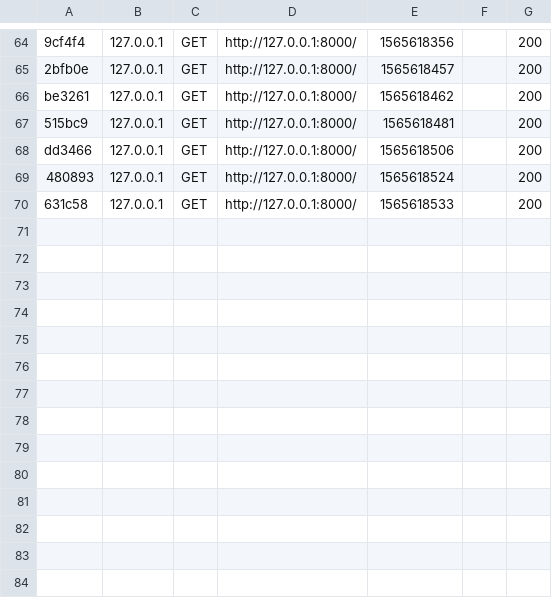
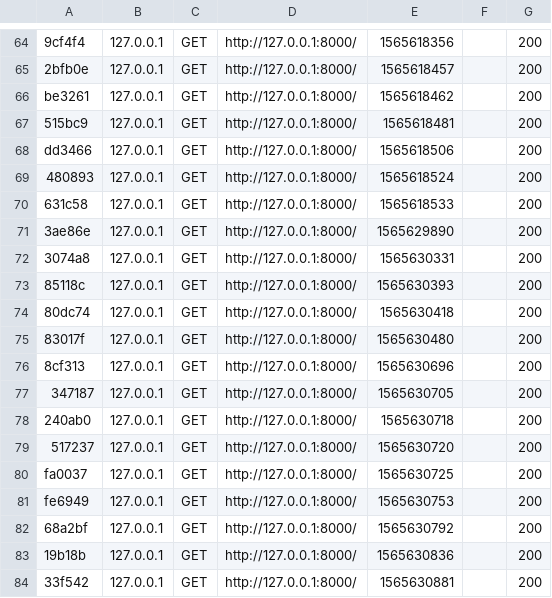
Before and after one commit to hamzaarfaoui/ggscore, a CSV file: var/cache/dev/profiler/index.csv, drawn as a sheet; only a part is shown, gaps mark what is left out; the diff names each change by its address in the sheet, - before the commit and + after, or states it on an @@ line.

```diff
--- a/var/cache/dev/profiler/index.csv
+++ b/var/cache/dev/profiler/index.csv
+row 71: 3ae86e | 127.0.0.1 | GET | http://127.0.0.1:8000/ | 1565629890 |  | 200
+row 72: 3074a8 | 127.0.0.1 | GET | http://127.0.0.1:8000/ | 1565630331 |  | 200
+row 73: 85118c | 127.0.0.1 | GET | http://127.0.0.1:8000/ | 1565630393 |  | 200
+row 74: 80dc74 | 127.0.0.1 | GET | http://127.0.0.1:8000/ | 1565630418 |  | 200
+row 75: 83017f | 127.0.0.1 | GET | http://127.0.0.1:8000/ | 1565630480 |  | 200
+row 76: 8cf313 | 127.0.0.1 | GET | http://127.0.0.1:8000/ | 1565630696 |  | 200
+row 77: 347187 | 127.0.0.1 | GET | http://127.0.0.1:8000/ | 1565630705 |  | 200
+row 78: 240ab0 | 127.0.0.1 | GET | http://127.0.0.1:8000/ | 1565630718 |  | 200
+row 79: 517237 | 127.0.0.1 | GET | http://127.0.0.1:8000/ | 1565630720 |  | 200
+row 80: fa0037 | 127.0.0.1 | GET | http://127.0.0.1:8000/ | 1565630725 |  | 200
+row 81: fe6949 | 127.0.0.1 | GET | http://127.0.0.1:8000/ | 1565630753 |  | 200
+row 82: 68a2bf | 127.0.0.1 | GET | http://127.0.0.1:8000/ | 1565630792 |  | 200
+row 83: 19b18b | 127.0.0.1 | GET | http://127.0.0.1:8000/ | 1565630836 |  | 200
+row 84: 33f542 | 127.0.0.1 | GET | http://127.0.0.1:8000/ | 1565630881 |  | 200
```
Also changed, not shown: 23 other files.
